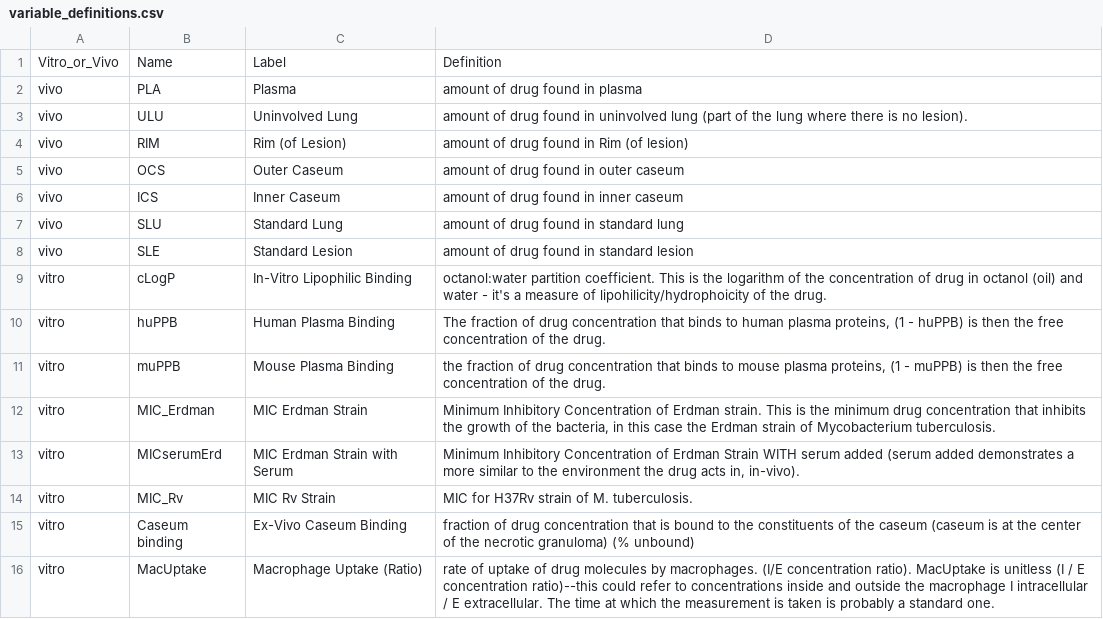
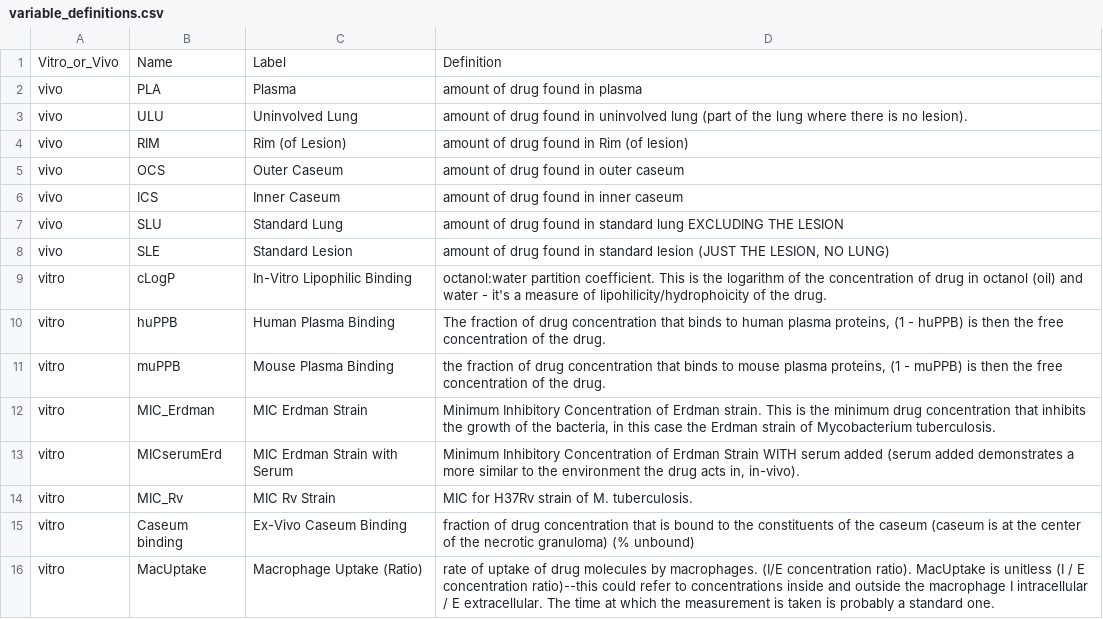
Before and after one commit to leskia29/group_2, a CSV file: variable_definitions.csv, drawn as a sheet.

Commit message:
added clarification on definition of standard lung and standard lesion

```diff
--- a/variable_definitions.csv
+++ b/variable_definitions.csv
@@ -6,4 +6,4 @@ vivo,OCS,Outer Caseum ,amount of drug found in outer caseum
 vivo,ICS,Inner Caseum,amount of drug found in inner caseum
-vivo,SLU,Standard Lung,amount of drug found in standard lung
-vivo,SLE,Standard Lesion,amount of drug found in standard lesion
+vivo,SLU,Standard Lung,amount of drug found in standard lung EXCLUDING THE LESION
+vivo,SLE,Standard Lesion,"amount of drug found in standard lesion (JUST THE LESION, NO LUNG)"
 vitro,cLogP,In-Vitro Lipophilic Binding,octanol:water partition coefficient. This is the logarithm of the concentration of drug in octanol (oil) and water - it's a measure of lipohilicity/hydrophoicity of the drug.
```
